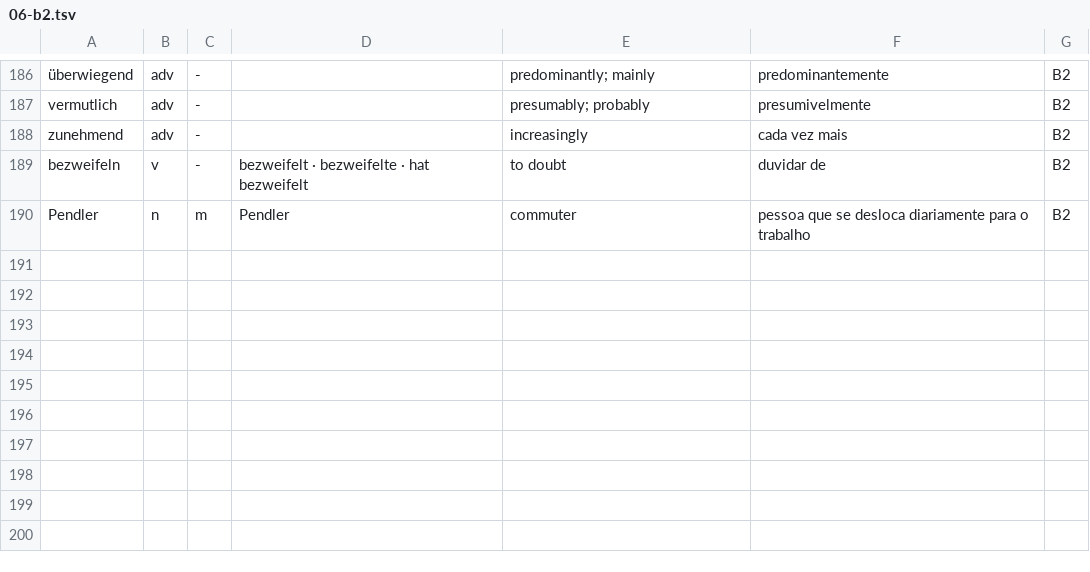
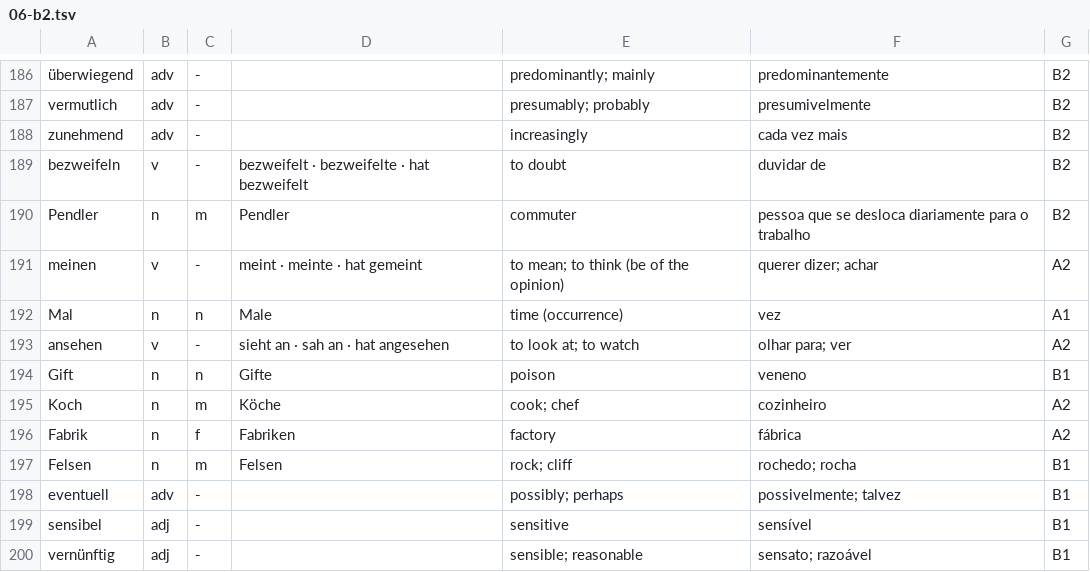
Before and after one commit to Jose-Teixeira02/lupe, a TSV file: packs/de/06-b2.tsv, drawn as a sheet; only a part is shown, gaps mark what is left out.

```diff
--- a/packs/de/06-b2.tsv
+++ b/packs/de/06-b2.tsv
@@ -190 +190,11 @@ bezweifeln|v|-|bezweifelt · bezweifelte · hat bezweifelt|to doubt|duvidar de|B
 Pendler|n|m|Pendler|commuter|pessoa que se desloca diariamente para o trabalho|B2
+meinen|v|-|meint · meinte · hat gemeint|to mean; to think (be of the opinion)|querer dizer; achar|A2
+Mal|n|n|Male|time (occurrence)|vez|A1
+ansehen|v|-|sieht an · sah an · hat angesehen|to look at; to watch|olhar para; ver|A2
+Gift|n|n|Gifte|poison|veneno|B1
+Koch|n|m|Köche|cook; chef|cozinheiro|A2
+Fabrik|n|f|Fabriken|factory|fábrica|A2
+Felsen|n|m|Felsen|rock; cliff|rochedo; rocha|B1
+eventuell|adv|-||possibly; perhaps|possivelmente; talvez|B1
+sensibel|adj|-||sensitive|sensível|B1
+vernünftig|adj|-||sensible; reasonable|sensato; razoável|B1
```
Also changed, not shown: 7 other files.
